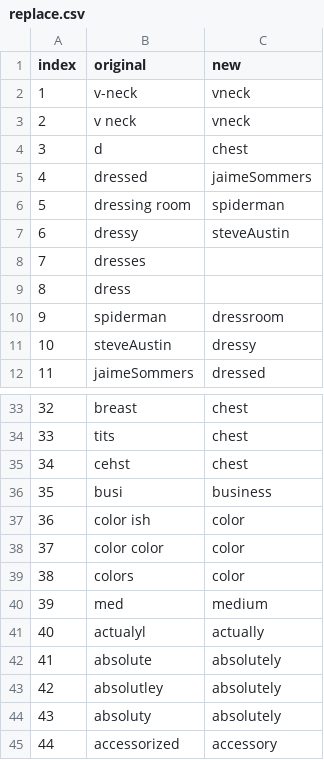
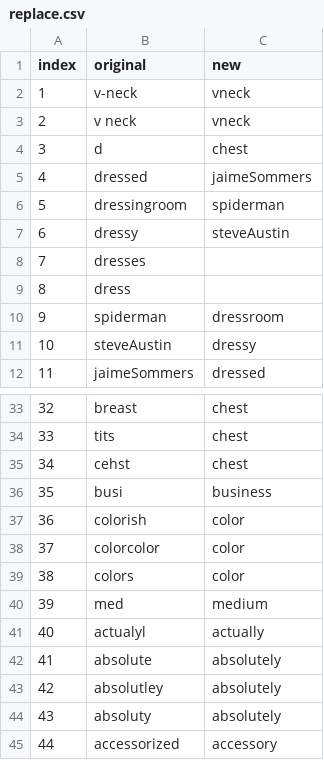
Before and after one commit to oldurand/MATH30601e4, a CSV file: replace.csv, drawn as a sheet; only a part is shown, gaps mark what is left out; the diff names each change by its address in the sheet, - before the commit and + after, or states it on an @@ line.

```diff
--- a/replace.csv
+++ b/replace.csv
-B6 (original): dressing room
+B6 (original): dressingroom
-B37 (original): color ish
+B37 (original): colorish
-B38 (original): color color
+B38 (original): colorcolor
```
Also changed, not shown: Size4.csv.
